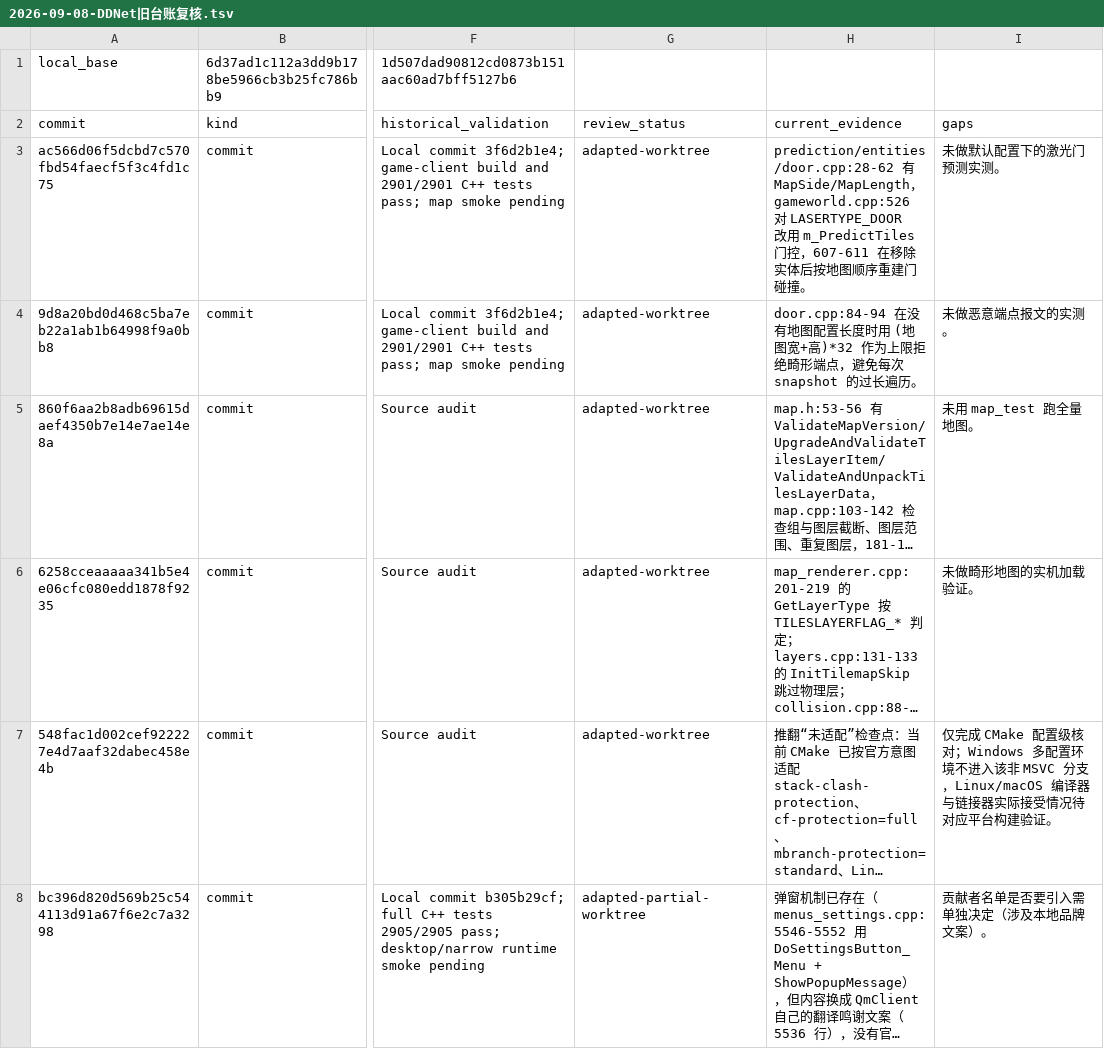
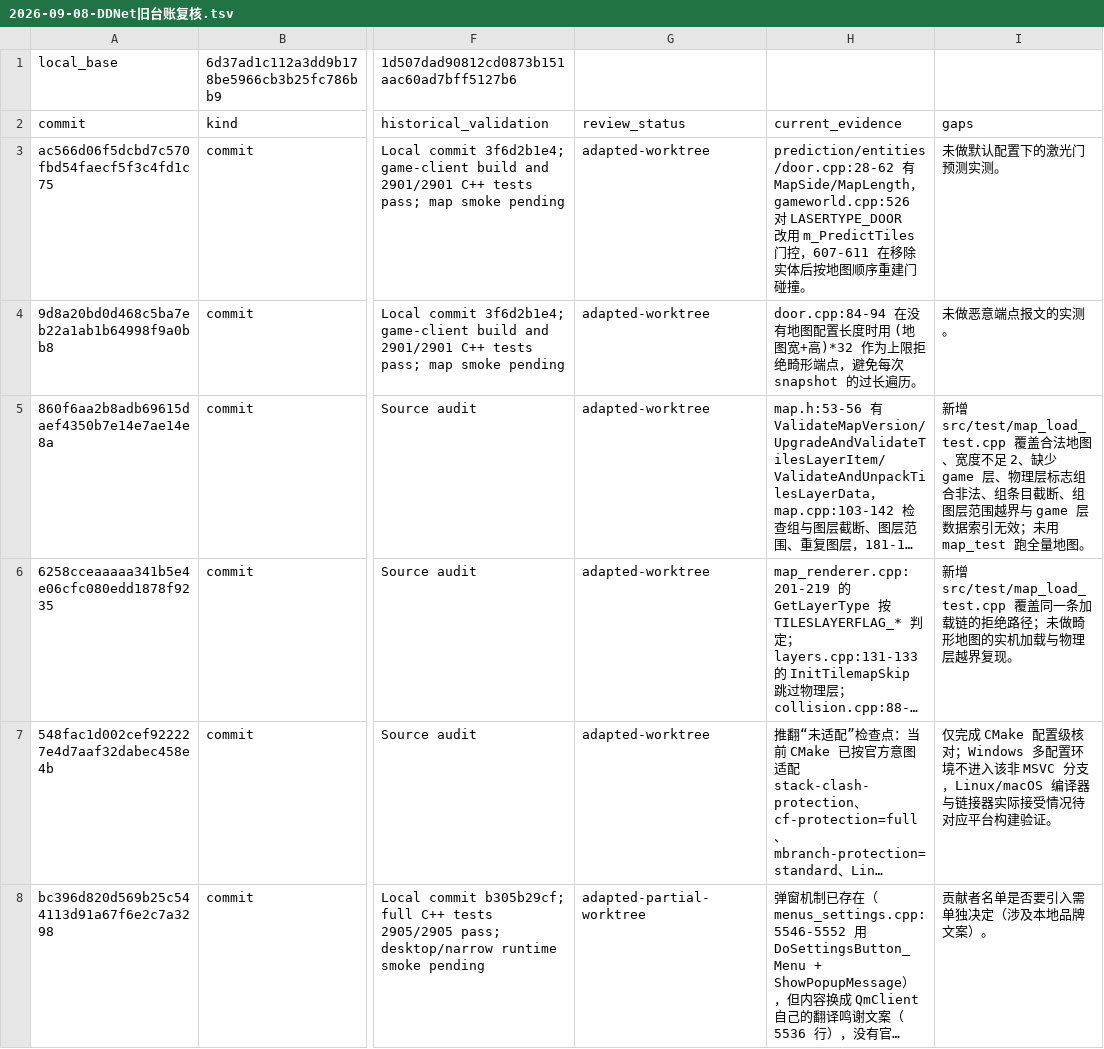
Before and after one commit to wuqie-xuanzhao/QmClient, a TSV file: docs/superpowers/plans/2026-09-08-DDNet旧台账复核.tsv, drawn as a sheet; only a part is shown, gaps mark what is left out; long unchanged cells end in …; the diff names each change by its address in the sheet, - before the commit and + after, or states it on an @@ line.

Commit message:
docs(sync): 回填地图加载测试证据
台账 860f6aa2b 与 6258cceaa 补记新增的 map_load_test.cpp 用例，
主计划的自检小节记录该回归测试与 2889/2889 结果。

```diff
--- a/docs/superpowers/plans/2026-09-08-DDNet旧台账复核.tsv
+++ b/docs/superpowers/plans/2026-09-08-DDNet旧台账复核.tsv
-I5: 未用 map_test…
+I5: 新增 src/test/map_load_test.cpp 覆盖合法地图、宽度不足 2、缺少 game 层、物理层标志组合非法、组条目截断、组图层范围越界与 game 层数据索引无效；未用 map_test…
-I6: 未做畸形地图的实机加载验证。
+I6: 新增 src/test/map_load_test.cpp 覆盖同一条加载链的拒绝路径；未做畸形地图的实机加载与物理层越界复现。
```
Also changed, not shown: 1 other file.
